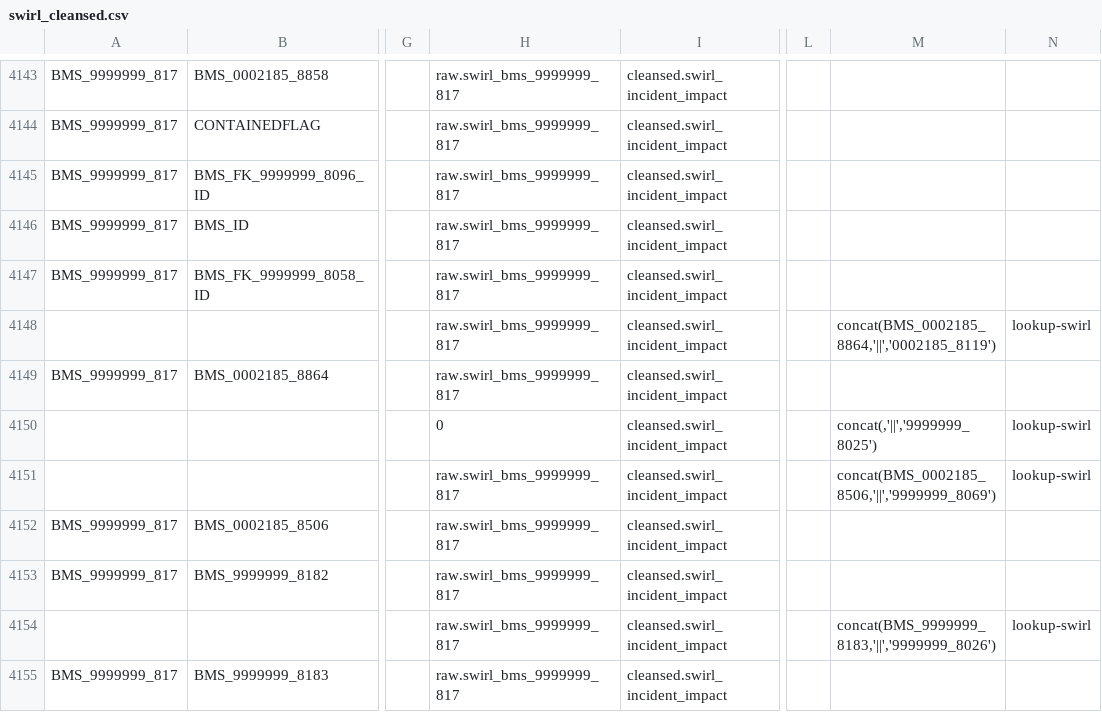
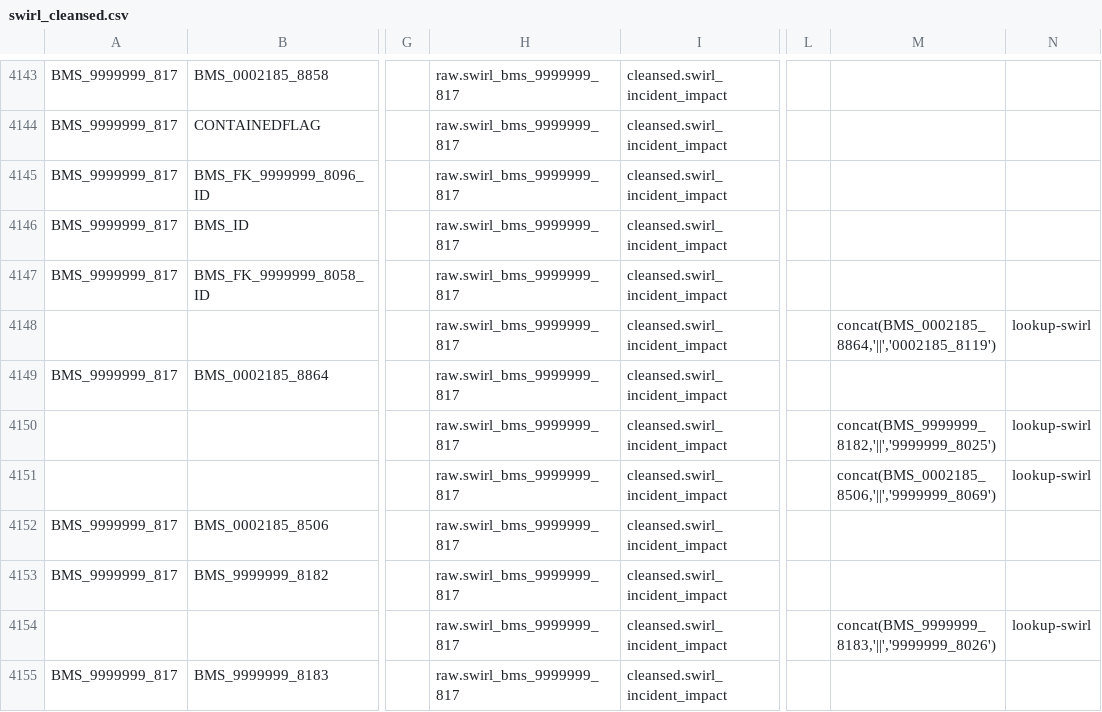
Before and after one commit to anoj-9771/uc-migration-template, a CSV file: Includes/dls/raw/cleansed_csv/swirl_cleansed.csv, drawn as a sheet; only a part is shown, gaps mark what is left out; the diff names each change by its address in the sheet, - before the commit and + after, or states it on an @@ line.

Commit message:
Merged PR 3354: swirl-ingestion - test-to-preprod
SWIRL Ingestion changes deployment to pre-prod
Includes:
-swirl ingestion notebook
-swirl_cleansed.csv and reference-lookup.csv
-ATF scripts for swirl ingestion
-PostDeployment.sql script changes to exclude swirlref and swirldata from cleansed load.

```diff
--- a/Includes/dls/raw/cleansed_csv/swirl_cleansed.csv
+++ b/Includes/dls/raw/cleansed_csv/swirl_cleansed.csv
-H4150: 0
+H4150: raw.swirl_bms_9999999_817
-M4150: concat(,'||','9999999_8025')
+M4150: concat(BMS_9999999_8182,'||','9999999_8025')
```
Also changed, not shown: 4 other files.
